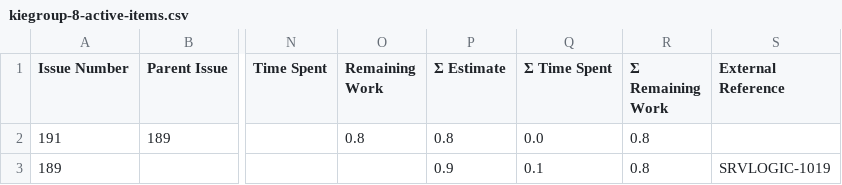
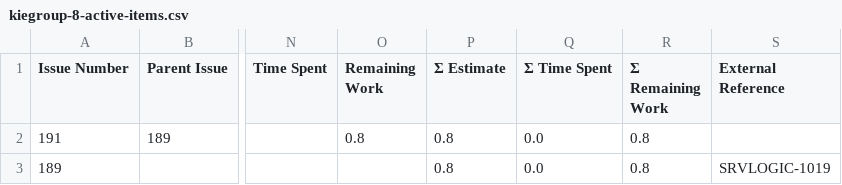
Before and after one commit to kubesmarts/pm-automations, a CSV file: exports/kiegroup-8-active-items.csv, drawn as a sheet; only a part is shown, gaps mark what is left out; the diff names each change by its address in the sheet, - before the commit and + after, or states it on an @@ line.

```diff
--- a/exports/kiegroup-8-active-items.csv
+++ b/exports/kiegroup-8-active-items.csv
-P3 (Σ Estimate): 0.9
+P3 (Σ Estimate): 0.8
-Q3 (Σ Time Spent): 0.1
+Q3 (Σ Time Spent): 0.0
```
Also changed, not shown: exports/kiegroup-9-active-items.csv, exports/quarkiverse-11-active-items.csv.
